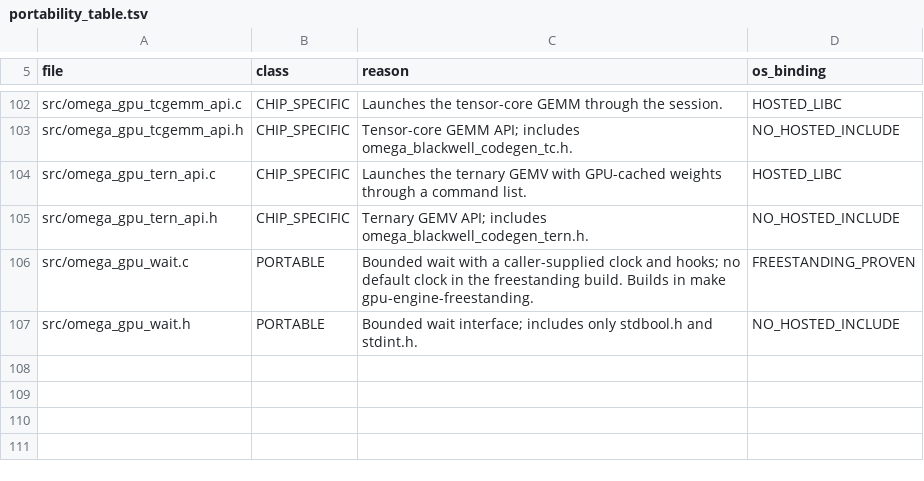
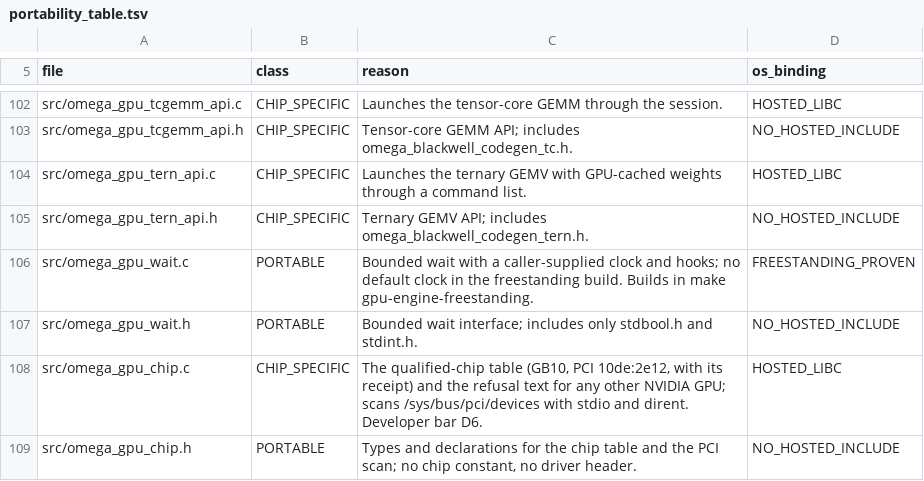
Before and after one commit to aien-dev/CUDApp, a TSV file: docs/runtime/portability_table.tsv, drawn as a sheet; only a part is shown, gaps mark what is left out; the diff names each change by its address in the sheet, - before the commit and + after, or states it on an @@ line.

Commit message:
D2+D6: make doctor (one command, one version) and the qualified-chip table with a refusal sentence
make doctor reads /proc, /sys and /dev only (no device opened) and prints one line per check;
every FAIL says what is wrong, why, and the command to run. A kernel module of another version
than the 580.173.02 headers is refused instead of guessed at. Any NVIDIA GPU not in the
qualified table (GB10 10de:2e12, with its receipt) is refused by name with what is missing and
the porting steps, never a bare no kernel image. make hello-gpu runs the doctor first.
Host test: 9 fake machines (tests/doctor/run.sh), seen failing on a stub first. docs/PAIN_POINTS.md D2, D6.

```diff
--- a/docs/runtime/portability_table.tsv
+++ b/docs/runtime/portability_table.tsv
+row 108: src/omega_gpu_chip.c | CHIP_SPECIFIC | The qualified-chip table (GB10, PCI 10de:2e12, with its receipt) and the refusal text for any other NVIDIA GPU; scans /sys/bus/pci/devices with stdio and dirent. Developer bar D6. | HOSTED_LIBC
+row 109: src/omega_gpu_chip.h | PORTABLE | Types and declarations for the chip table and the PCI scan; no chip constant, no driver header. | NO_HOSTED_INCLUDE
```
Also changed, not shown: 7 other files.
